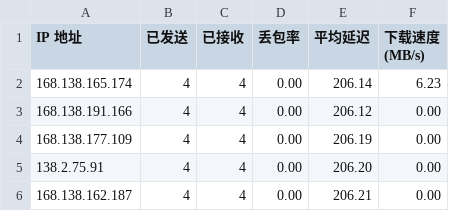
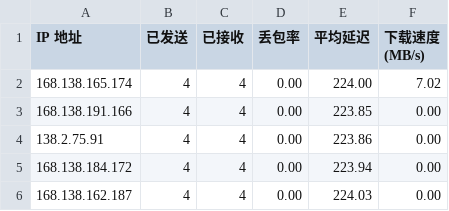
Before and after one commit to biozzl/CFCDN-Auto, a CSV file: CloudflareST/sg.csv, drawn as a sheet.

```diff
--- a/CloudflareST/sg.csv
+++ b/CloudflareST/sg.csv
@@ -1,6 +1,6 @@
 IP 地址,已发送,已接收,丢包率,平均延迟,下载速度 (MB/s)
-168.138.165.174,4,4,0.00,206.14,6.23
-168.138.191.166,4,4,0.00,206.12,0.00
-168.138.177.109,4,4,0.00,206.19,0.00
-138.2.75.91,4,4,0.00,206.20,0.00
-168.138.162.187,4,4,0.00,206.21,0.00
+168.138.165.174,4,4,0.00,224.00,7.02
+168.138.191.166,4,4,0.00,223.85,0.00
+138.2.75.91,4,4,0.00,223.86,0.00
+168.138.184.172,4,4,0.00,223.94,0.00
+168.138.162.187,4,4,0.00,224.03,0.00
```
Also changed, not shown: 1 other file.
